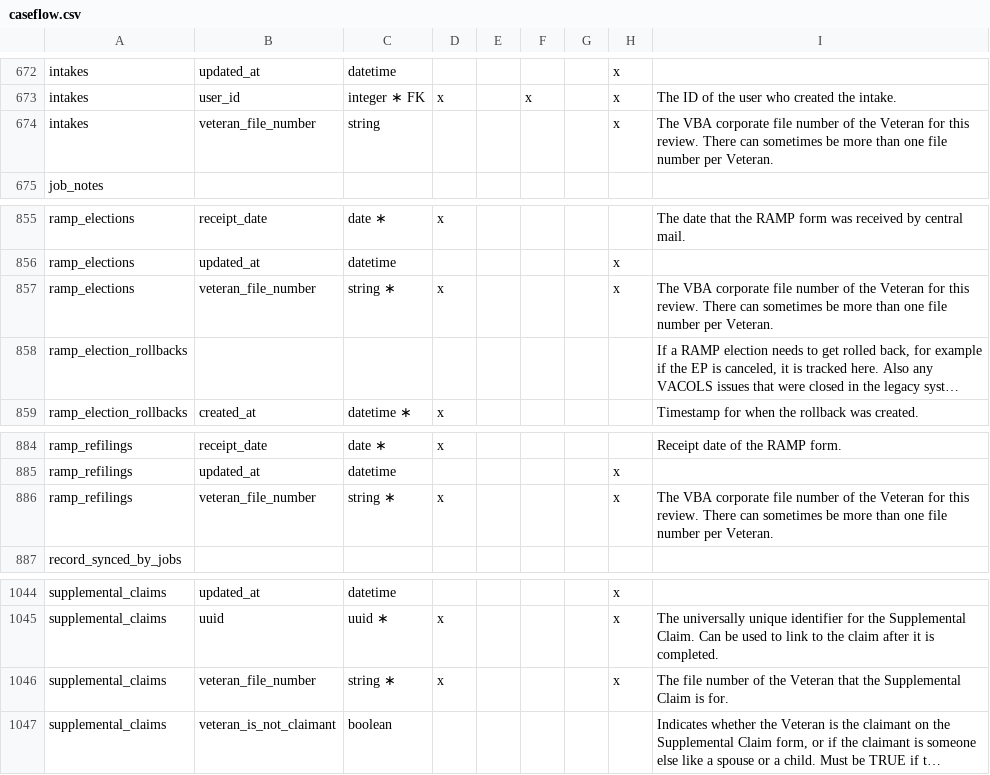
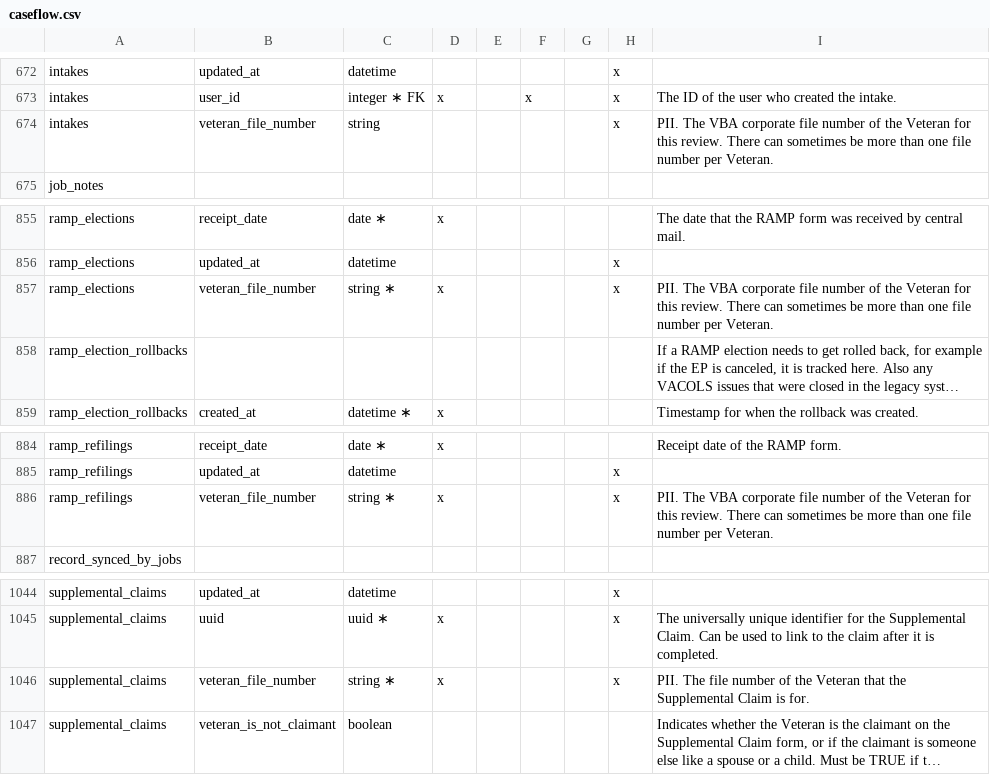
Before and after one commit to department-of-veterans-affairs/caseflow, a CSV file: docs/schema/caseflow.csv, drawn as a sheet; only a part is shown, gaps mark what is left out; long unchanged cells end in …; the diff covers the shown part only; the diff names each change by its address in the sheet, - before the commit and + after, or states it on an @@ line.

```diff
--- a/docs/schema/caseflow.csv
+++ b/docs/schema/caseflow.csv
-I674: The VBA…
+I674: PII. The VBA…
-I857: The VBA…
+I857: PII. The VBA…
-I886: The VBA…
+I886: PII. The VBA…
-I1046: The file…
+I1046: PII. The file…
```
Also changed, not shown: 19 edited cells elsewhere in this file.
